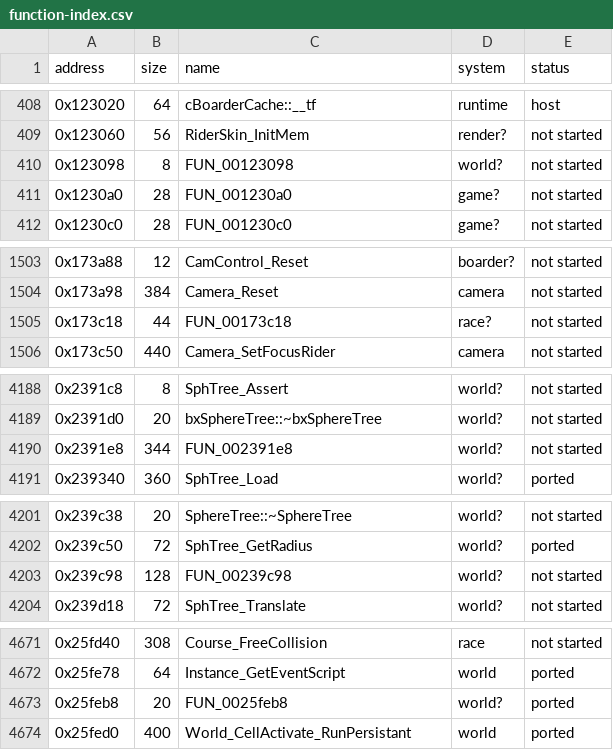
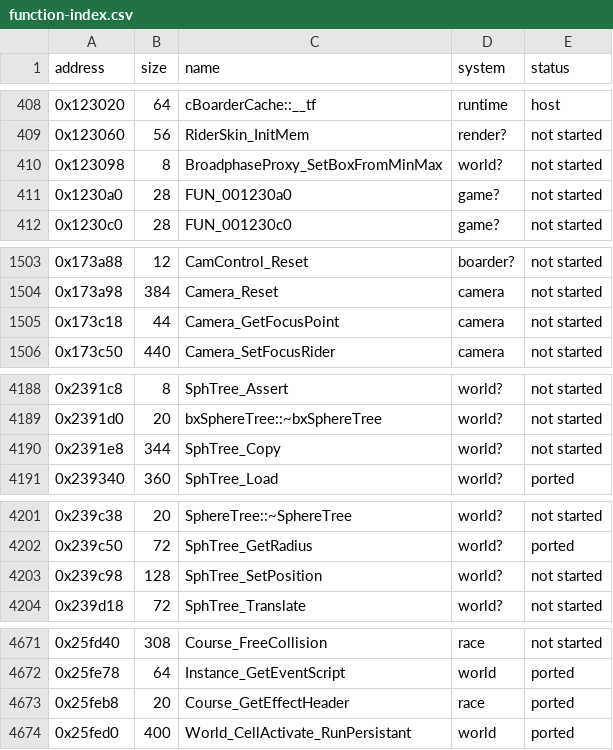
Before and after one commit to ed-slopper/SSX-TRICKY-RUST-REWRITE, a CSV file: tricky-rs/docs/function-index.csv, drawn as a sheet; only a part is shown, gaps mark what is left out; the diff covers the shown part only.

```diff
--- a/tricky-rs/docs/function-index.csv
+++ b/tricky-rs/docs/function-index.csv
@@ -409,3 +409,3 @@ address,size,name,system,status
 0x123060,56,RiderSkin_InitMem,render?,not started
-0x123098,8,FUN_00123098,world?,not started
+0x123098,8,BroadphaseProxy_SetBoxFromMinMax,world?,not started
 0x1230a0,28,FUN_001230a0,game?,not started
@@ -1504,3 +1504,3 @@ address,size,name,system,status
 0x173a98,384,Camera_Reset,camera,not started
-0x173c18,44,FUN_00173c18,race?,not started
+0x173c18,44,Camera_GetFocusPoint,camera,not started
 0x173c50,440,Camera_SetFocusRider,camera,not started
@@ -4189,3 +4189,3 @@ address,size,name,system,status
 0x2391d0,20,bxSphereTree::~bxSphereTree,world?,not started
-0x2391e8,344,FUN_002391e8,world?,not started
+0x2391e8,344,SphTree_Copy,world?,not started
 0x239340,360,SphTree_Load,world?,ported
@@ -4202,3 +4202,3 @@ address,size,name,system,status
 0x239c50,72,SphTree_GetRadius,world?,ported
-0x239c98,128,FUN_00239c98,world?,not started
+0x239c98,128,SphTree_SetPosition,world?,not started
 0x239d18,72,SphTree_Translate,world?,not started
@@ -4672,3 +4672,3 @@ address,size,name,system,status
 0x25fe78,64,Instance_GetEventScript,world,ported
-0x25feb8,20,FUN_0025feb8,world?,ported
+0x25feb8,20,Course_GetEffectHeader,race,ported
 0x25fed0,400,World_CellActivate_RunPersistant,world,ported
```
Also changed, not shown: 16 edited cells elsewhere in this file, 4 other files.
